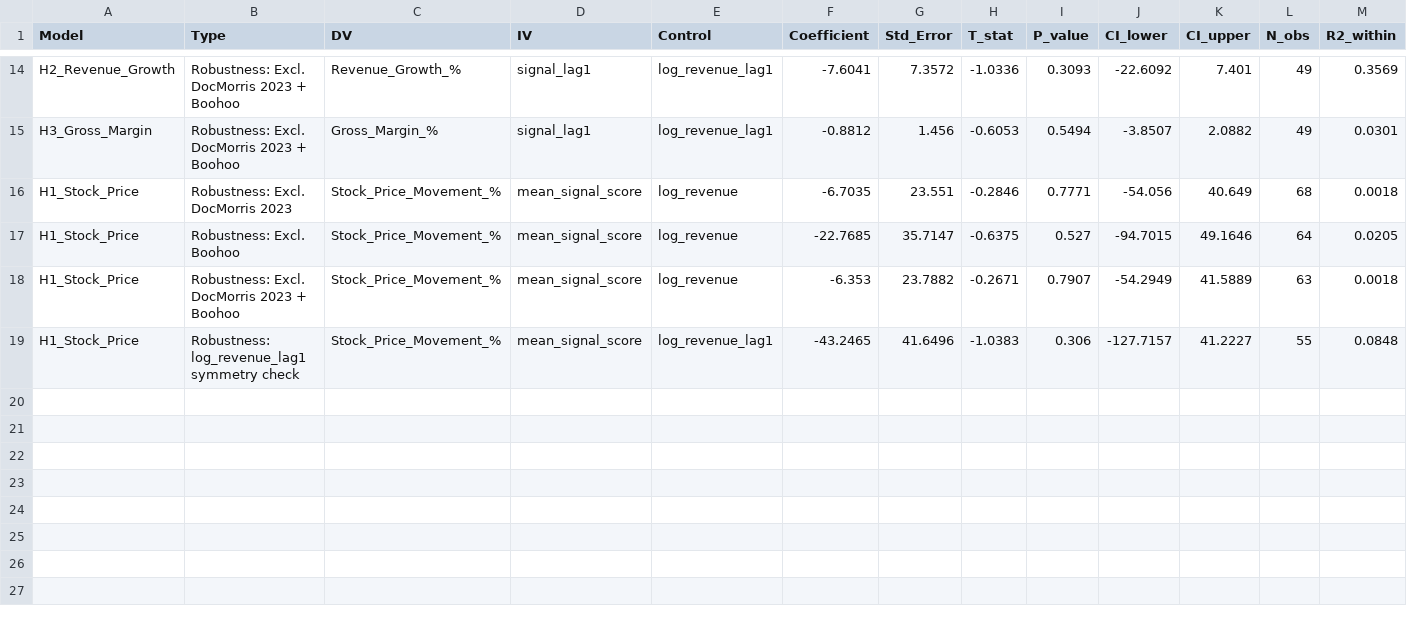
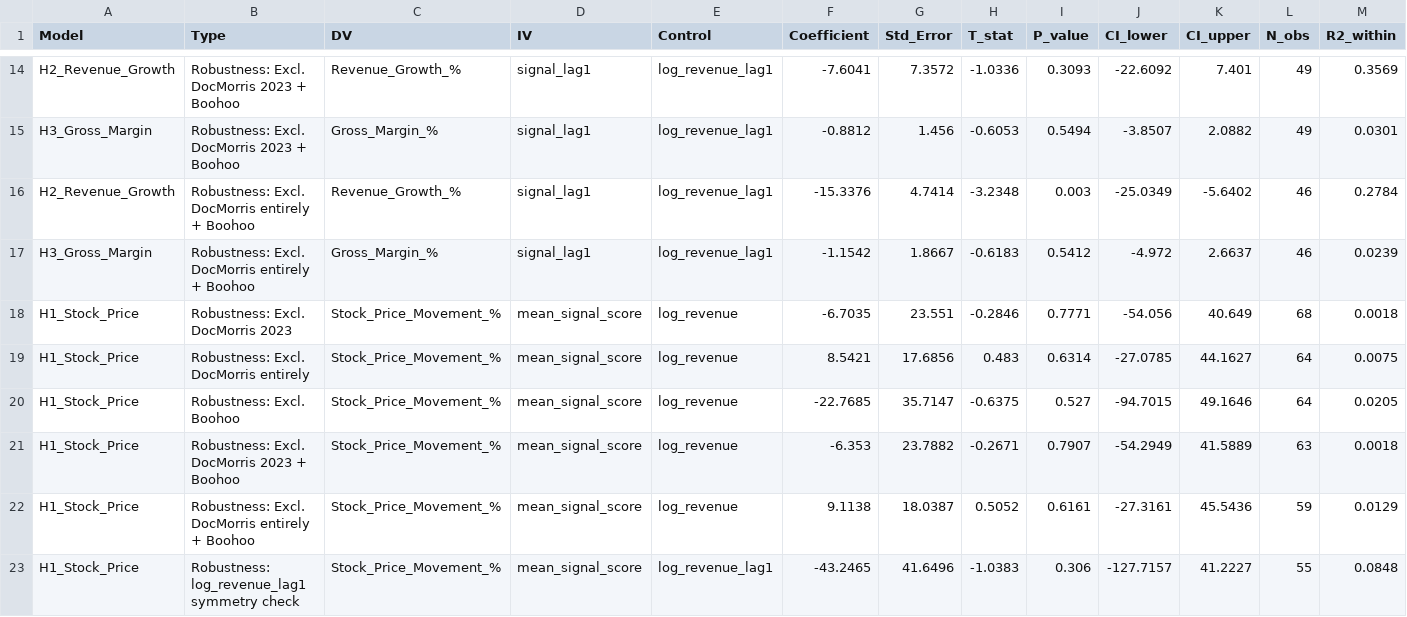
Before and after one commit to NicoleKzm/AI-Signalling-Dissertation, a CSV file: regression_results.csv, drawn as a sheet; only a part is shown, gaps mark what is left out.

Commit message:
Complete Table 4.8: add missing DocMorris-entirely and both-entirely rows for H1/H2/H3

```diff
--- a/regression_results.csv
+++ b/regression_results.csv
@@ -15,5 +15,9 @@ H2_Revenue_Growth,Robustness: Excl. DocMorris 2023 + Boohoo,Revenue_Growth_%,sig
 H3_Gross_Margin,Robustness: Excl. DocMorris 2023 + Boohoo,Gross_Margin_%,signal_lag1,log_revenue_lag1,-0.8812,1.456,-0.6053,0.5494,-3.8507,2.0882,49,0.0301
+H2_Revenue_Growth,Robustness: Excl. DocMorris entirely + Boohoo,Revenue_Growth_%,signal_lag1,log_revenue_lag1,-15.3376,4.7414,-3.2348,0.003,-25.0349,-5.6402,46,0.2784
+H3_Gross_Margin,Robustness: Excl. DocMorris entirely + Boohoo,Gross_Margin_%,signal_lag1,log_revenue_lag1,-1.1542,1.8667,-0.6183,0.5412,-4.972,2.6637,46,0.0239
 H1_Stock_Price,Robustness: Excl. DocMorris 2023,Stock_Price_Movement_%,mean_signal_score,log_revenue,-6.7035,23.551,-0.2846,0.7771,-54.056,40.649,68,0.0018
+H1_Stock_Price,Robustness: Excl. DocMorris entirely,Stock_Price_Movement_%,mean_signal_score,log_revenue,8.5421,17.6856,0.483,0.6314,-27.0785,44.1627,64,0.0075
 H1_Stock_Price,Robustness: Excl. Boohoo,Stock_Price_Movement_%,mean_signal_score,log_revenue,-22.7685,35.7147,-0.6375,0.527,-94.7015,49.1646,64,0.0205
 H1_Stock_Price,Robustness: Excl. DocMorris 2023 + Boohoo,Stock_Price_Movement_%,mean_signal_score,log_revenue,-6.353,23.7882,-0.2671,0.7907,-54.2949,41.5889,63,0.0018
+H1_Stock_Price,Robustness: Excl. DocMorris entirely + Boohoo,Stock_Price_Movement_%,mean_signal_score,log_revenue,9.1138,18.0387,0.5052,0.6161,-27.3161,45.5436,59,0.0129
 H1_Stock_Price,Robustness: log_revenue_lag1 symmetry check,Stock_Price_Movement_%,mean_signal_score,log_revenue_lag1,-43.2465,41.6496,-1.0383,0.306,-127.7157,41.2227,55,0.0848
```
Also changed, not shown: 2 other files.
